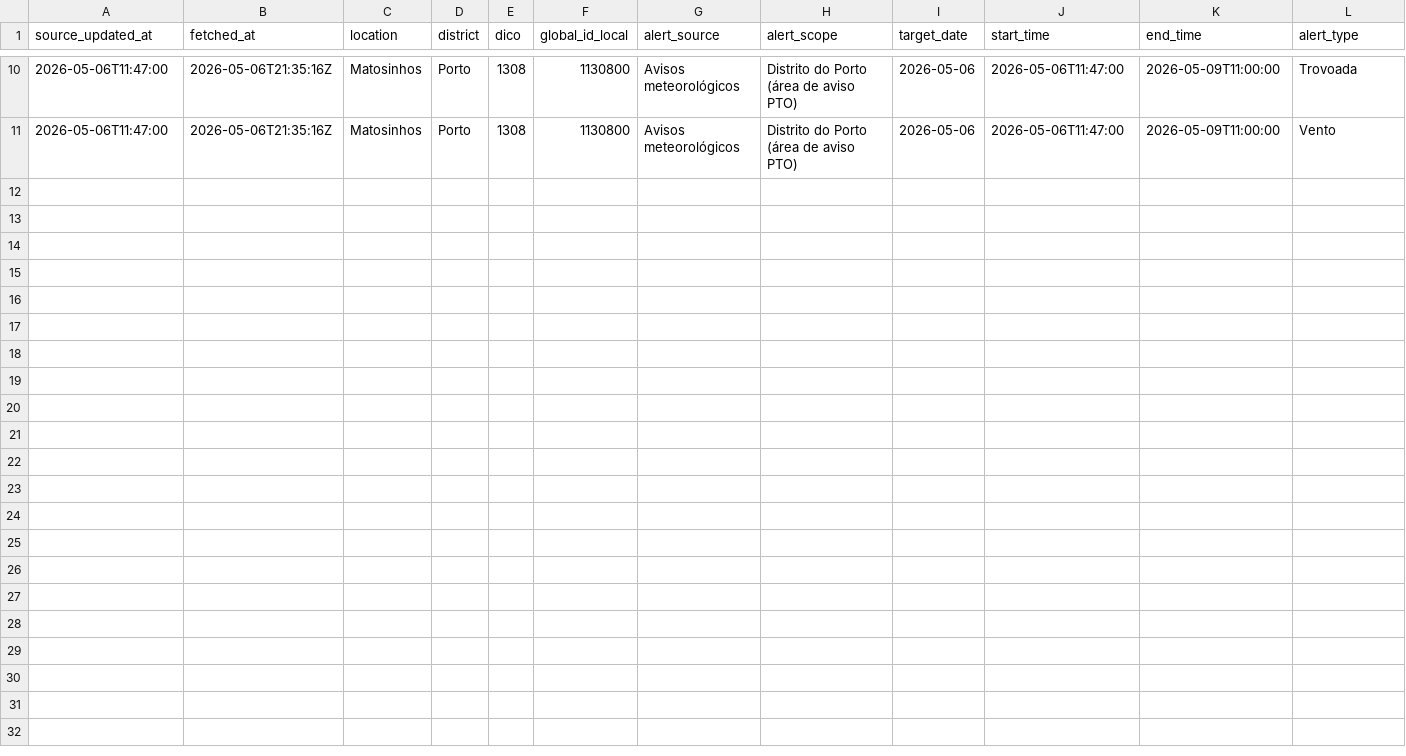
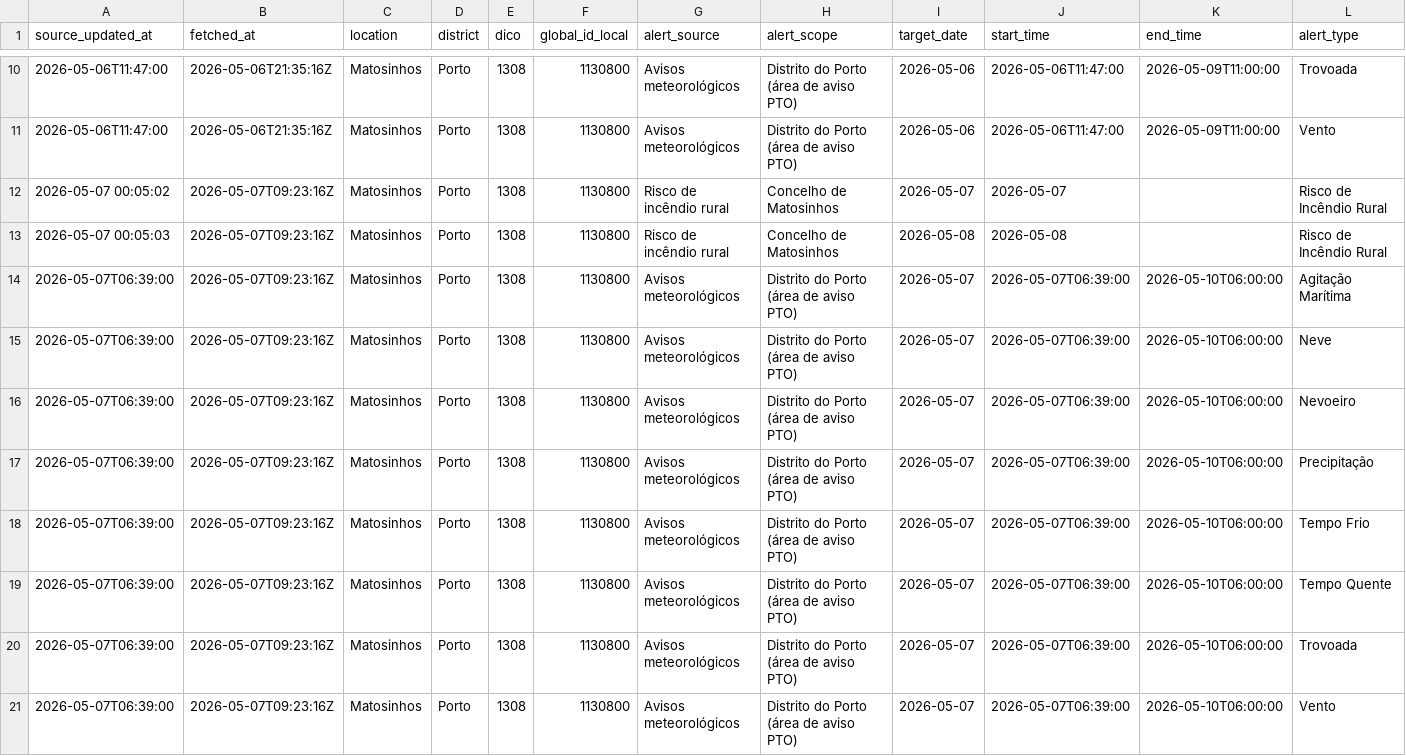
Before and after one commit to DBLQA90/qualar_matosinhos, a CSV file: data/ipma_matosinhos_alerts.csv, drawn as a sheet; only a part is shown, gaps mark what is left out; rows hold the shown columns only; the diff names each change by its address in the sheet, - before the commit and + after, or states it on an @@ line.

```diff
--- a/data/ipma_matosinhos_alerts.csv
+++ b/data/ipma_matosinhos_alerts.csv
+row 12: 2026-05-07 00:05:02 | 2026-05-07T09:23:16Z | Matosinhos | Porto | 1308 | 1130800 | Risco de incêndio rural | Concelho de Matosinhos | 2026-05-07 | 2026-05-07 |  | Risco de Incêndio Rural
+row 13: 2026-05-07 00:05:03 | 2026-05-07T09:23:16Z | Matosinhos | Porto | 1308 | 1130800 | Risco de incêndio rural | Concelho de Matosinhos | 2026-05-08 | 2026-05-08 |  | Risco de Incêndio Rural
+row 14: 2026-05-07T06:39:00 | 2026-05-07T09:23:16Z | Matosinhos | Porto | 1308 | 1130800 | Avisos meteorológicos | Distrito do Porto (área de aviso PTO) | 2026-05-07 | 2026-05-07T06:39:00 | 2026-05-10T06:00:00 | Agitação Marítima
+row 15: 2026-05-07T06:39:00 | 2026-05-07T09:23:16Z | Matosinhos | Porto | 1308 | 1130800 | Avisos meteorológicos | Distrito do Porto (área de aviso PTO) | 2026-05-07 | 2026-05-07T06:39:00 | 2026-05-10T06:00:00 | Neve
+row 16: 2026-05-07T06:39:00 | 2026-05-07T09:23:16Z | Matosinhos | Porto | 1308 | 1130800 | Avisos meteorológicos | Distrito do Porto (área de aviso PTO) | 2026-05-07 | 2026-05-07T06:39:00 | 2026-05-10T06:00:00 | Nevoeiro
+row 17: 2026-05-07T06:39:00 | 2026-05-07T09:23:16Z | Matosinhos | Porto | 1308 | 1130800 | Avisos meteorológicos | Distrito do Porto (área de aviso PTO) | 2026-05-07 | 2026-05-07T06:39:00 | 2026-05-10T06:00:00 | Precipitação
+row 18: 2026-05-07T06:39:00 | 2026-05-07T09:23:16Z | Matosinhos | Porto | 1308 | 1130800 | Avisos meteorológicos | Distrito do Porto (área de aviso PTO) | 2026-05-07 | 2026-05-07T06:39:00 | 2026-05-10T06:00:00 | Tempo Frio
+row 19: 2026-05-07T06:39:00 | 2026-05-07T09:23:16Z | Matosinhos | Porto | 1308 | 1130800 | Avisos meteorológicos | Distrito do Porto (área de aviso PTO) | 2026-05-07 | 2026-05-07T06:39:00 | 2026-05-10T06:00:00 | Tempo Quente
+row 20: 2026-05-07T06:39:00 | 2026-05-07T09:23:16Z | Matosinhos | Porto | 1308 | 1130800 | Avisos meteorológicos | Distrito do Porto (área de aviso PTO) | 2026-05-07 | 2026-05-07T06:39:00 | 2026-05-10T06:00:00 | Trovoada
+row 21: 2026-05-07T06:39:00 | 2026-05-07T09:23:16Z | Matosinhos | Porto | 1308 | 1130800 | Avisos meteorológicos | Distrito do Porto (área de aviso PTO) | 2026-05-07 | 2026-05-07T06:39:00 | 2026-05-10T06:00:00 | Vento
```
Also changed, not shown: data/ipma_matosinhos_forecast_latest.csv, data/ipma_matosinhos_heat_waves.csv, 19 other files.
